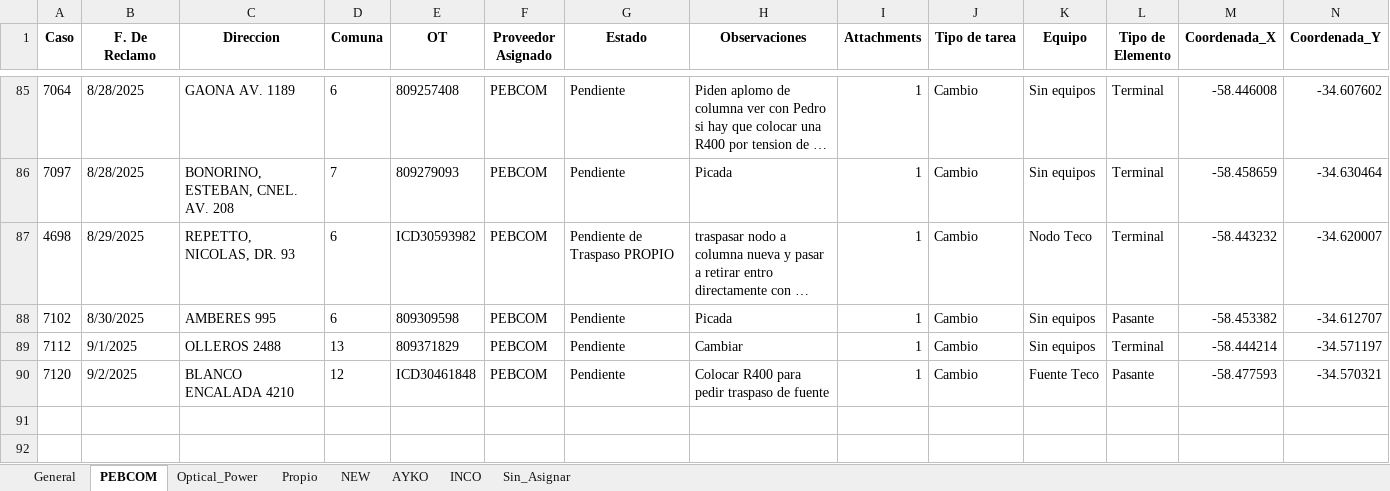
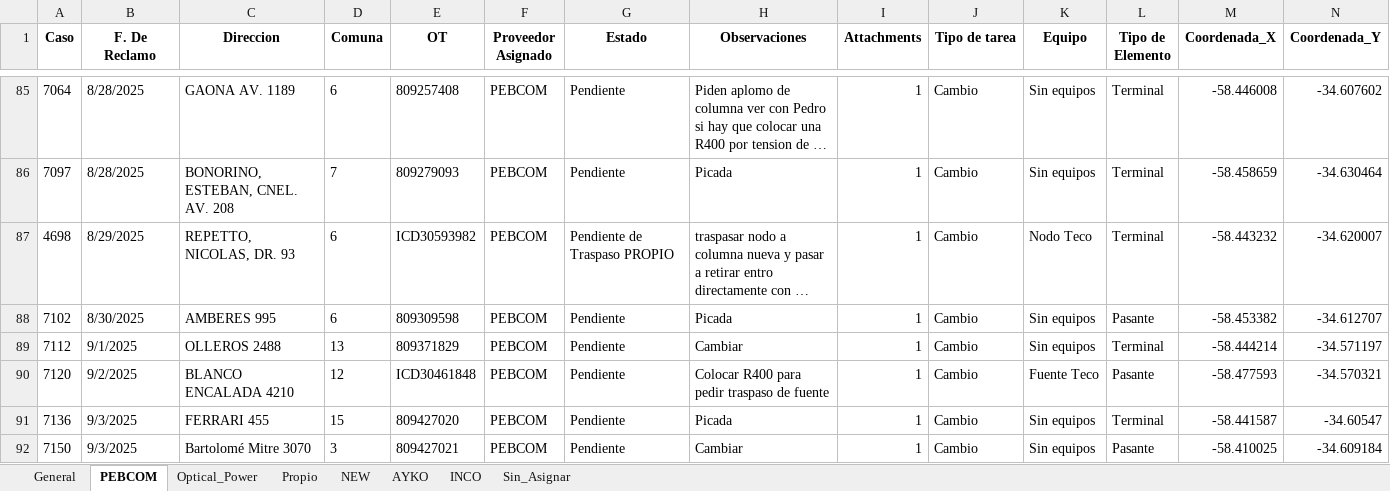
Before and after one commit to gestiondereclamosteco/pendientes_mantenimiento, an Excel workbook: mapa_interactivo.xlsx, sheet PEBCOM, drawn as a sheet; only a part is shown, gaps mark what is left out; long unchanged cells end in …; values as stored, in another font and other column widths than the file's, no borders; rows hold the shown columns only; the diff names each change by its address in the sheet, - before the commit and + after, or states it on an @@ line.

```diff
--- a/mapa_interactivo.xlsx (sheet PEBCOM)
+++ b/mapa_interactivo.xlsx (sheet PEBCOM)
+row 91: 7136 | 9/3/2025 | FERRARI 455 | 15 | 809427020 | PEBCOM | Pendiente | Picada | 1 | Cambio | Sin equipos | Terminal | -58.441587 | -34.60547
+row 92: 7150 | 9/3/2025 | Bartolomé Mitre 3070 | 3 | 809427021 | PEBCOM | Pendiente | Cambiar | 1 | Cambio | Sin equipos | Pasante | -58.410025 | -34.609184
```
Also changed, not shown: sheet General, sheet AYKO, sheet INCO, sheet NEW, 1 other file.
